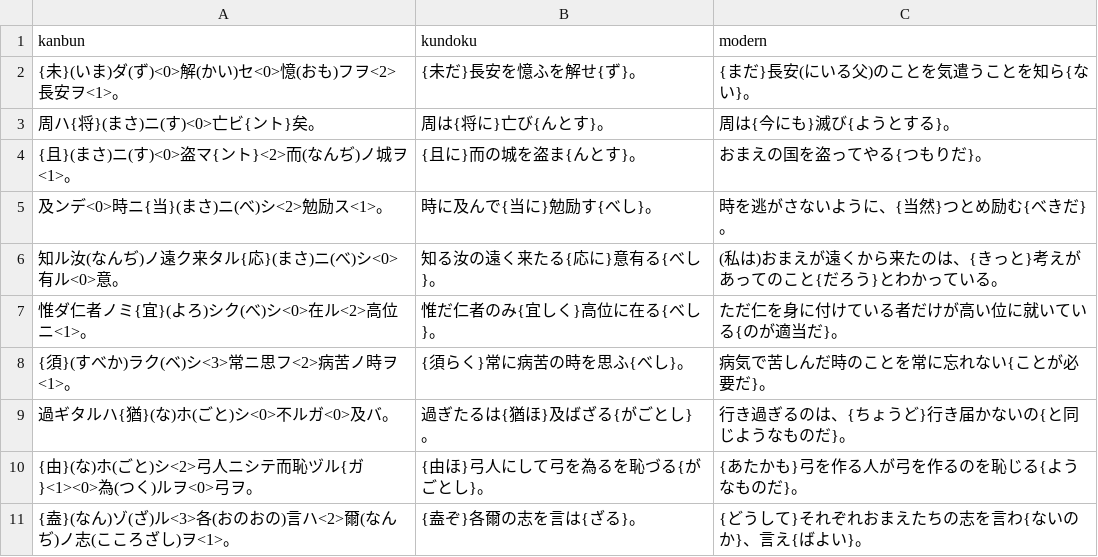
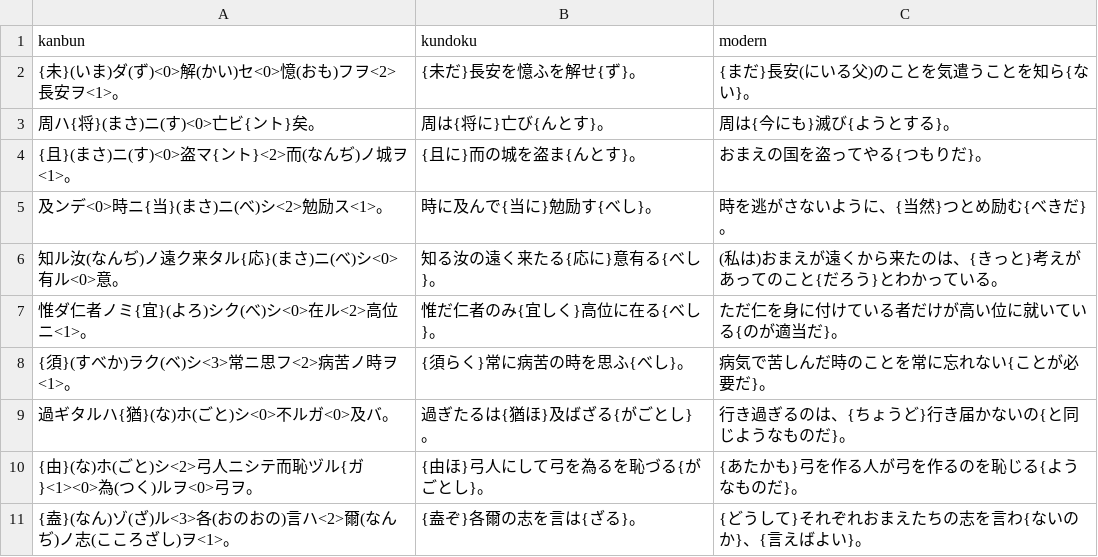
Before and after one commit to Tom-Hirabayashi/KukeiData, a CSV file: saidoku26.csv, drawn as a sheet.

Commit message:
修正2

```diff
--- a/saidoku26.csv
+++ b/saidoku26.csv
@@ -10,2 +10,2 @@ kanbun,kundoku,modern
 "{由}(な)ホ(ごと)シ<2>弓人ニシテ而恥ヅル{ガ}<1><0>為(つく)ルヲ<0>弓ヲ。","{由ほ}弓人にして弓を為るを恥づる{がごとし}。","{あたかも}弓を作る人が弓を作るのを恥じる{ようなものだ}。"
-"{盍}(なん)ゾ(ざ)ル<3>各(おのおの)言ハ<2>爾(なんぢ)ノ志(こころざし)ヲ<1>。","{盍ぞ}各爾の志を言は{ざる}。","{どうして}それぞれおまえたちの志を言わ{ないのか}、言え{ばよい}。"
+"{盍}(なん)ゾ(ざ)ル<3>各(おのおの)言ハ<2>爾(なんぢ)ノ志(こころざし)ヲ<1>。","{盍ぞ}各爾の志を言は{ざる}。","{どうして}それぞれおまえたちの志を言わ{ないのか}、{言えばよい}。"
```
